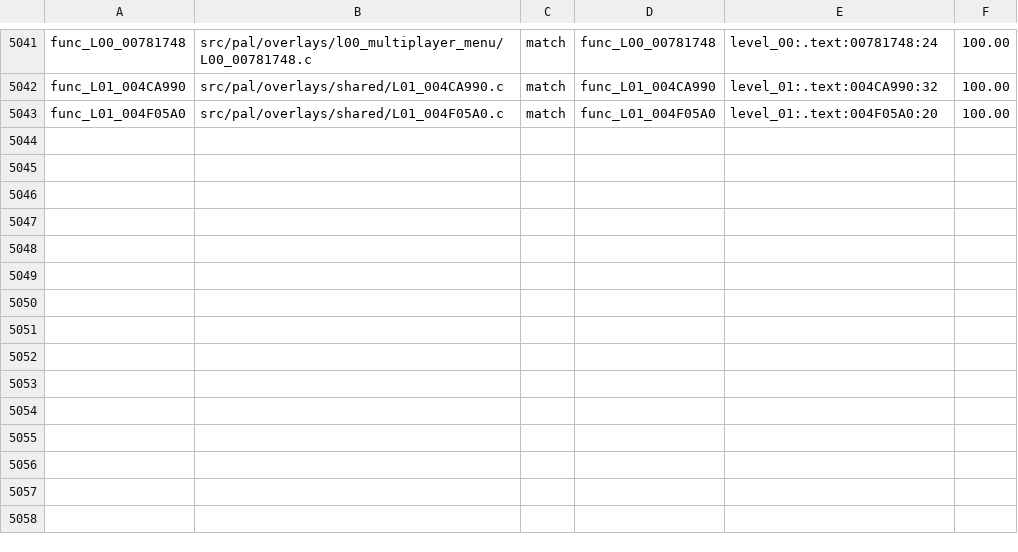
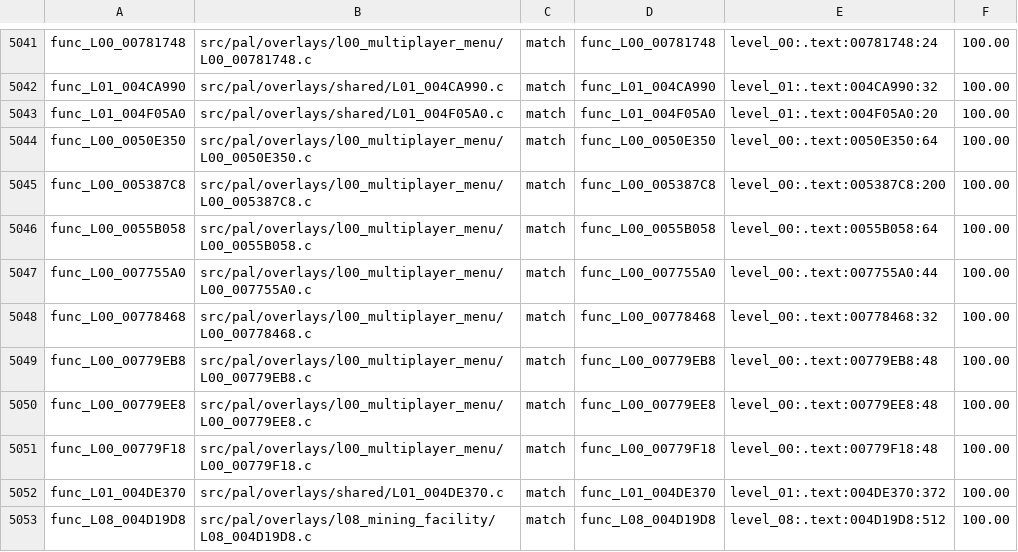
Before and after one commit to OpenRAC/rac4-decomp, a TSV file: config/pal/map.tsv, drawn as a sheet; only a part is shown, gaps mark what is left out.

Commit message:
Match PAL batch 62: 10 functions (1432 bytes)

```diff
--- a/config/pal/map.tsv
+++ b/config/pal/map.tsv
@@ -5043 +5043,11 @@ func_L01_004CA990	src/pal/overlays/shared/L01_004CA990.c	match	func_L01_004CA990
 func_L01_004F05A0	src/pal/overlays/shared/L01_004F05A0.c	match	func_L01_004F05A0	level_01:.text:004F05A0:20	100.00
+func_L00_0050E350	src/pal/overlays/l00_multiplayer_menu/L00_0050E350.c	match	func_L00_0050E350	level_00:.text:0050E350:64	100.00
+func_L00_005387C8	src/pal/overlays/l00_multiplayer_menu/L00_005387C8.c	match	func_L00_005387C8	level_00:.text:005387C8:200	100.00
+func_L00_0055B058	src/pal/overlays/l00_multiplayer_menu/L00_0055B058.c	match	func_L00_0055B058	level_00:.text:0055B058:64	100.00
+func_L00_007755A0	src/pal/overlays/l00_multiplayer_menu/L00_007755A0.c	match	func_L00_007755A0	level_00:.text:007755A0:44	100.00
+func_L00_00778468	src/pal/overlays/l00_multiplayer_menu/L00_00778468.c	match	func_L00_00778468	level_00:.text:00778468:32	100.00
+func_L00_00779EB8	src/pal/overlays/l00_multiplayer_menu/L00_00779EB8.c	match	func_L00_00779EB8	level_00:.text:00779EB8:48	100.00
+func_L00_00779EE8	src/pal/overlays/l00_multiplayer_menu/L00_00779EE8.c	match	func_L00_00779EE8	level_00:.text:00779EE8:48	100.00
+func_L00_00779F18	src/pal/overlays/l00_multiplayer_menu/L00_00779F18.c	match	func_L00_00779F18	level_00:.text:00779F18:48	100.00
+func_L01_004DE370	src/pal/overlays/shared/L01_004DE370.c	match	func_L01_004DE370	level_01:.text:004DE370:372	100.00
+func_L08_004D19D8	src/pal/overlays/l08_mining_facility/L08_004D19D8.c	match	func_L08_004D19D8	level_08:.text:004D19D8:512	100.00
```
Also changed, not shown: config/us/map.tsv, 12 other files.
